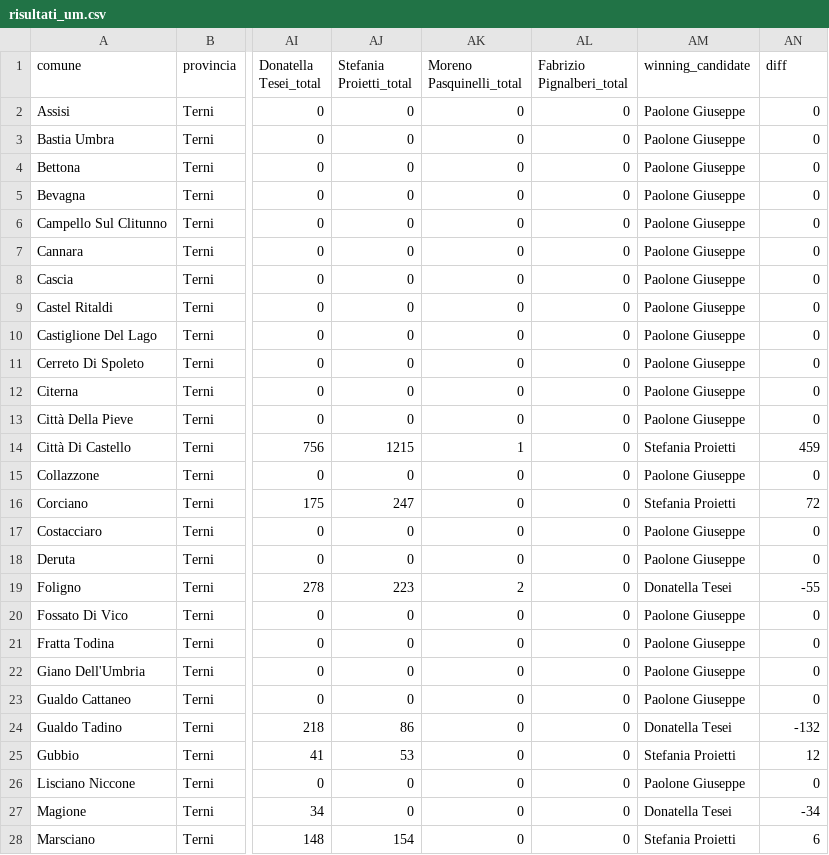
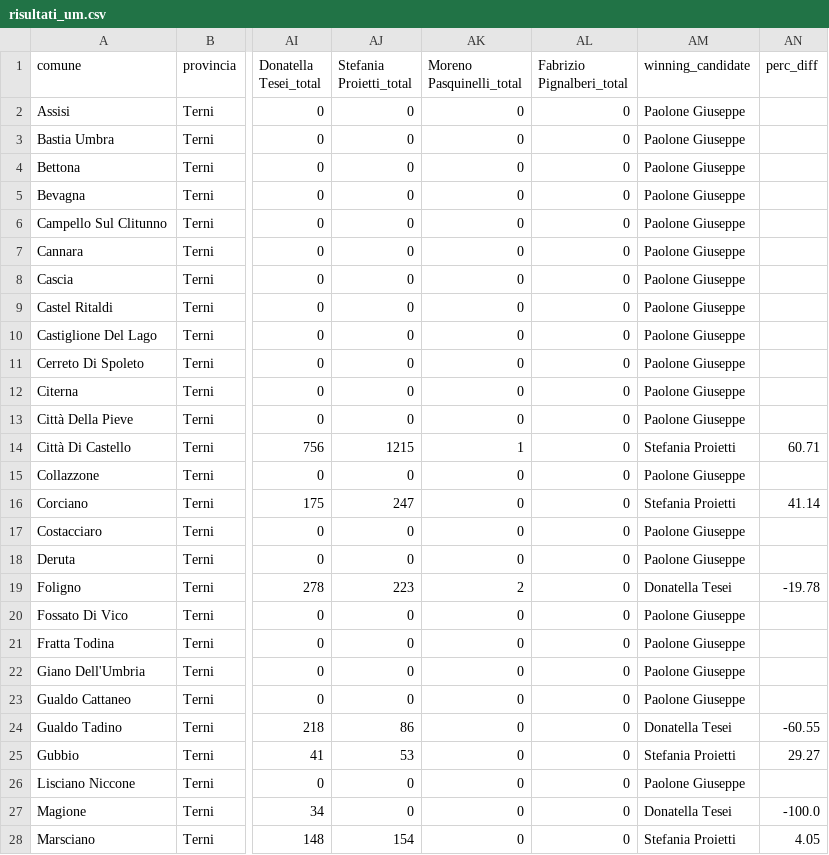
Before and after one commit to marcodallastella/elezioni, a CSV file: output/viz/risultati_um.csv, drawn as a sheet; only a part is shown, gaps mark what is left out; the diff covers the shown part only; the diff names each change by its address in the sheet, - before the commit and + after, or states it on an @@ line.

Commit message:
Update risultati_um.csv

```diff
--- a/output/viz/risultati_um.csv
+++ b/output/viz/risultati_um.csv
-AN1: diff
+AN1: perc_diff
-AN2:AN13 (perc_diff): 0
+AN2:AN13 (perc_diff): (empty)
-AN14 (perc_diff): 459
+AN14 (perc_diff): 60.71
-AN15 (perc_diff): 0
+AN15 (perc_diff): (empty)
-AN16 (perc_diff): 72
+AN16 (perc_diff): 41.14
-AN17:AN18 (perc_diff): 0
+AN17:AN18 (perc_diff): (empty)
-AN19 (perc_diff): -55
+AN19 (perc_diff): -19.78
-AN20:AN23 (perc_diff): 0
+AN20:AN23 (perc_diff): (empty)
-AN24 (perc_diff): -132
+AN24 (perc_diff): -60.55
-AN25 (perc_diff): 12
+AN25 (perc_diff): 29.27
-AN26 (perc_diff): 0
+AN26 (perc_diff): (empty)
-AN27 (perc_diff): -34
+AN27 (perc_diff): -100.0
-AN28 (perc_diff): 6
+AN28 (perc_diff): 4.05
```
Also changed, not shown: 65 edited cells elsewhere in this file.
